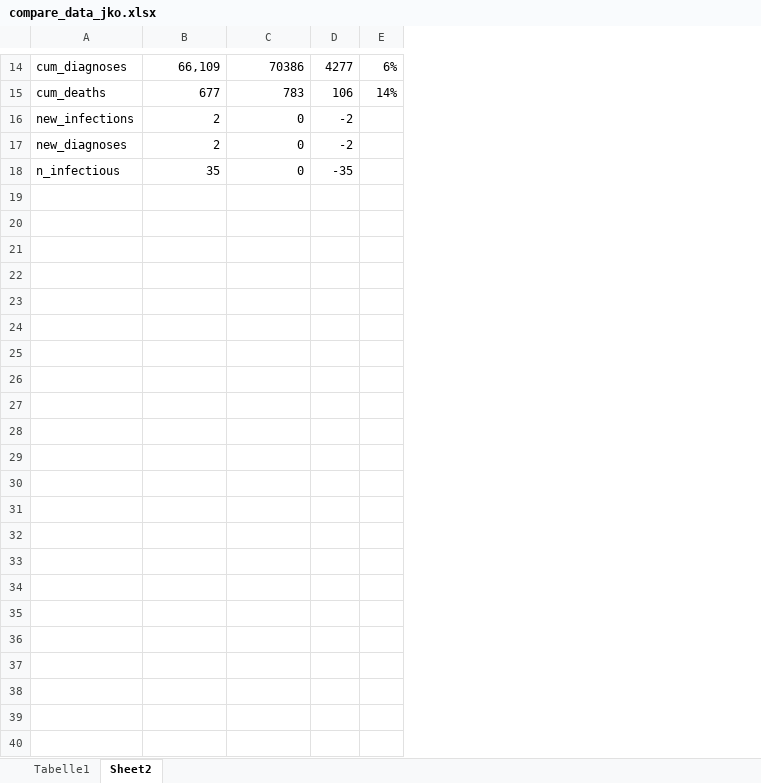
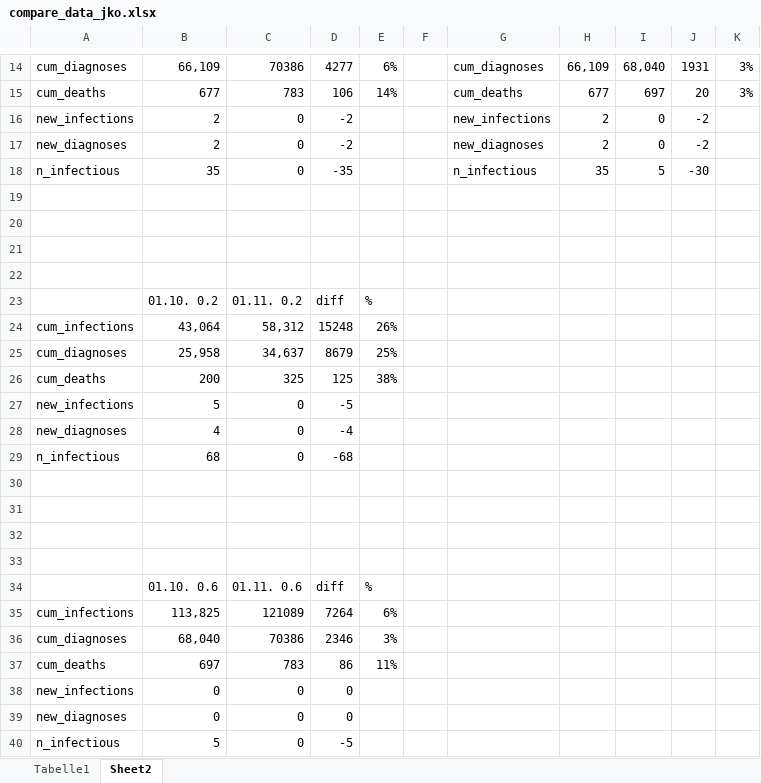
Before and after one commit to inawords/covasim, an Excel workbook: data/vorarlberg/compare_data_jko.xlsx, sheet Sheet2, drawn as a sheet; only a part is shown, gaps mark what is left out; values as stored, in another font and other column widths than the file's, no borders; the diff covers the shown part only; the diff names each change by its address in the sheet, - before the commit and + after, or states it on an @@ line.

Commit message:
add values

```diff
--- a/data/vorarlberg/compare_data_jko.xlsx (sheet Sheet2)
+++ b/data/vorarlberg/compare_data_jko.xlsx (sheet Sheet2)
+column F, empty
+column G, rows 14-18: cum_diagnoses | cum_deaths | new_infections | new_diagnoses | n_infectious
+column H, rows 14-18: 66,109 | 677 | 2 | 2 | 35
+column I, rows 14-18: 68,040 | 697 | 0 | 0 | 5
+column J, rows 14-18: 1931 | 20 | -2 | -2 | -30
+column K, rows 14-15: 3% | 3%
+row 19: (empty)
+row 20: (empty)
+row 21: (empty)
+row 22: (empty)
+row 23:  | 01.10. 0.2 | 01.11. 0.2 | diff | %
+row 24: cum_infections | 43,064 | 58,312 | 15248 | 26%
+row 25: cum_diagnoses | 25,958 | 34,637 | 8679 | 25%
+row 26: cum_deaths | 200 | 325 | 125 | 38%
+row 27: new_infections | 5 | 0 | -5
+row 28: new_diagnoses | 4 | 0 | -4
+row 29: n_infectious | 68 | 0 | -68
+row 30: (empty)
+row 31: (empty)
+row 32: (empty)
+row 33: (empty)
+row 34:  | 01.10. 0.6 | 01.11. 0.6 | diff | %
+row 35: cum_infections | 113,825 | 121089 | 7264 | 6%
+row 36: cum_diagnoses | 68,040 | 70386 | 2346 | 3%
+row 37: cum_deaths | 697 | 783 | 86 | 11%
+row 38: new_infections | 0 | 0 | 0
+row 39: new_diagnoses | 0 | 0 | 0
+row 40: n_infectious | 5 | 0 | -5
```
Also changed, not shown: 1 edited cell elsewhere in this sheet, sheet Tabelle1, data/vorarlberg/compare_data_sma.xlsx, 2 other files.
